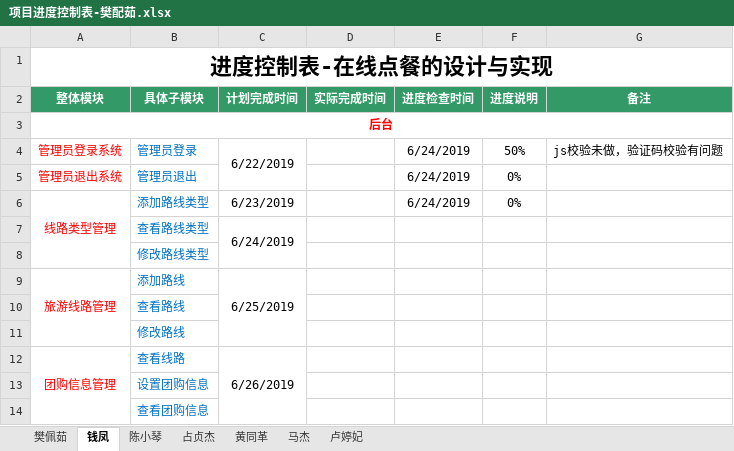
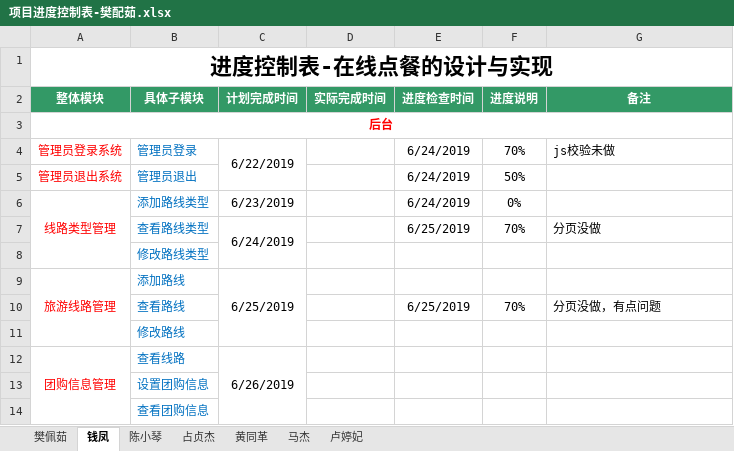
Before and after one commit to hgkj-rj-02/hgkj_02, an Excel workbook: 项目进度控制表-樊配茹.xlsx, sheet 钱凤, drawn as a sheet; only a part is shown; values as stored, in another font and other column widths than the file's, no borders; the diff names each change by its address in the sheet, - before the commit and + after, or states it on an @@ line.

```diff
--- a/项目进度控制表-樊配茹.xlsx (sheet 钱凤)
+++ b/项目进度控制表-樊配茹.xlsx (sheet 钱凤)
-F4 (进度说明): 50%
+F4 (进度说明): 70%
-G4 (备注): js校验未做，验证码校验有问题
+G4 (备注): js校验未做
-F5 (进度说明): 0%
+F5 (进度说明): 50%
-E7 (进度检查时间): (empty)
+E7 (进度检查时间): 6/25/2019
-F7 (进度说明): (empty)
+F7 (进度说明): 70%
-G7 (备注): (empty)
+G7 (备注): 分页没做
-E10 (进度检查时间): (empty)
+E10 (进度检查时间): 6/25/2019
-F10 (进度说明): (empty)
+F10 (进度说明): 70%
-G10 (备注): (empty)
+G10 (备注): 分页没做，有点问题
```
Also changed, not shown: sheet 陈小琴.
